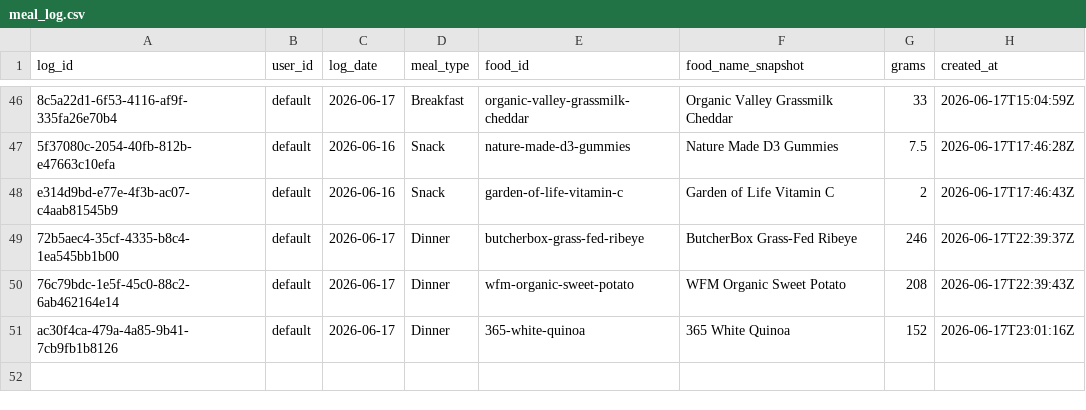
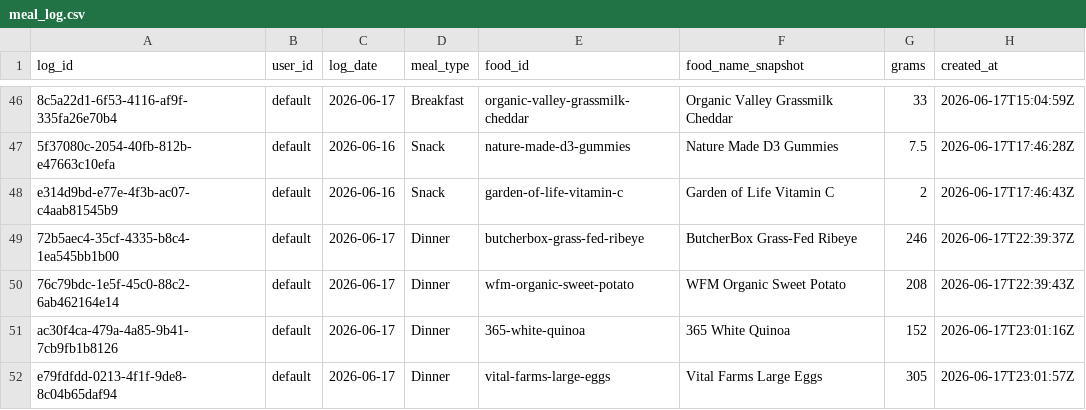
Before and after one commit to auckiefenstermacher19-cmd/MyFitnessClone, a CSV file: meal_log.csv, drawn as a sheet; only a part is shown, gaps mark what is left out.

Commit message:
log: Vital Farms Large Eggs 305g 2026-06-17 Dinner

```diff
--- a/meal_log.csv
+++ b/meal_log.csv
@@ -51 +51,2 @@ e314d9bd-e77e-4f3b-ac07-c4aab81545b9,default,2026-06-16,Snack,garden-of-life-vit
 ac30f4ca-479a-4a85-9b41-7cb9fb1b8126,default,2026-06-17,Dinner,365-white-quinoa,"365 White Quinoa",152,2026-06-17T23:01:16Z
+e79fdfdd-0213-4f1f-9de8-8c04b65daf94,default,2026-06-17,Dinner,vital-farms-large-eggs,"Vital Farms Large Eggs",305,2026-06-17T23:01:57Z
```
